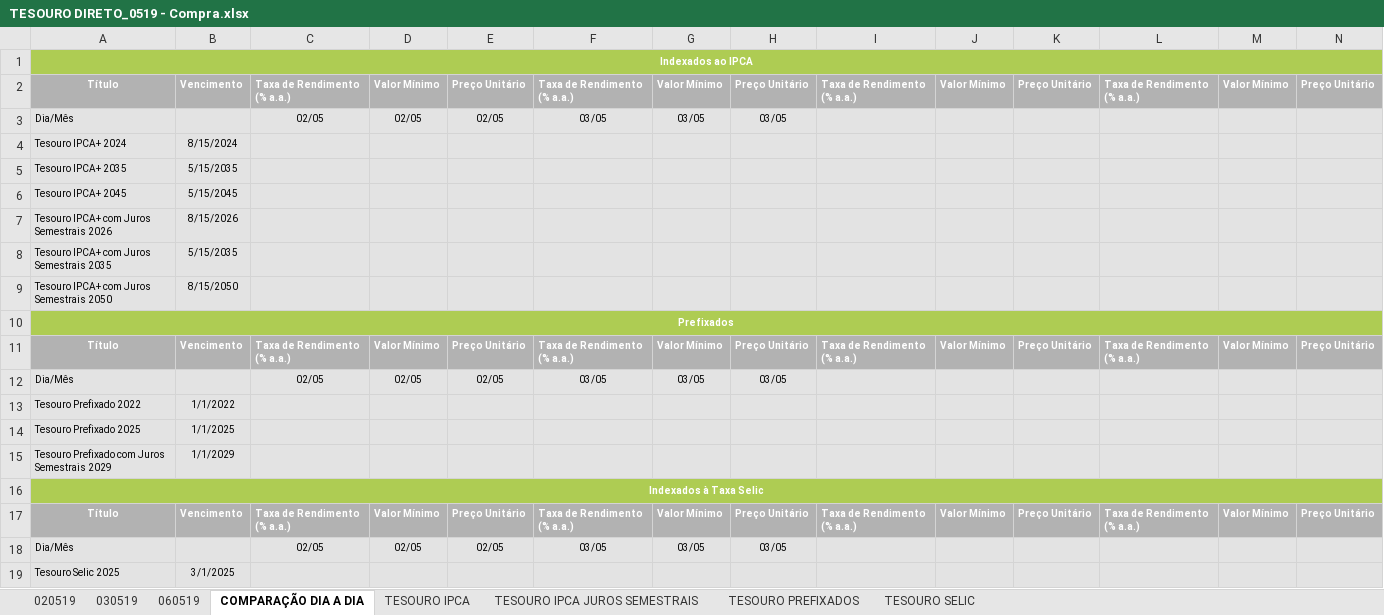
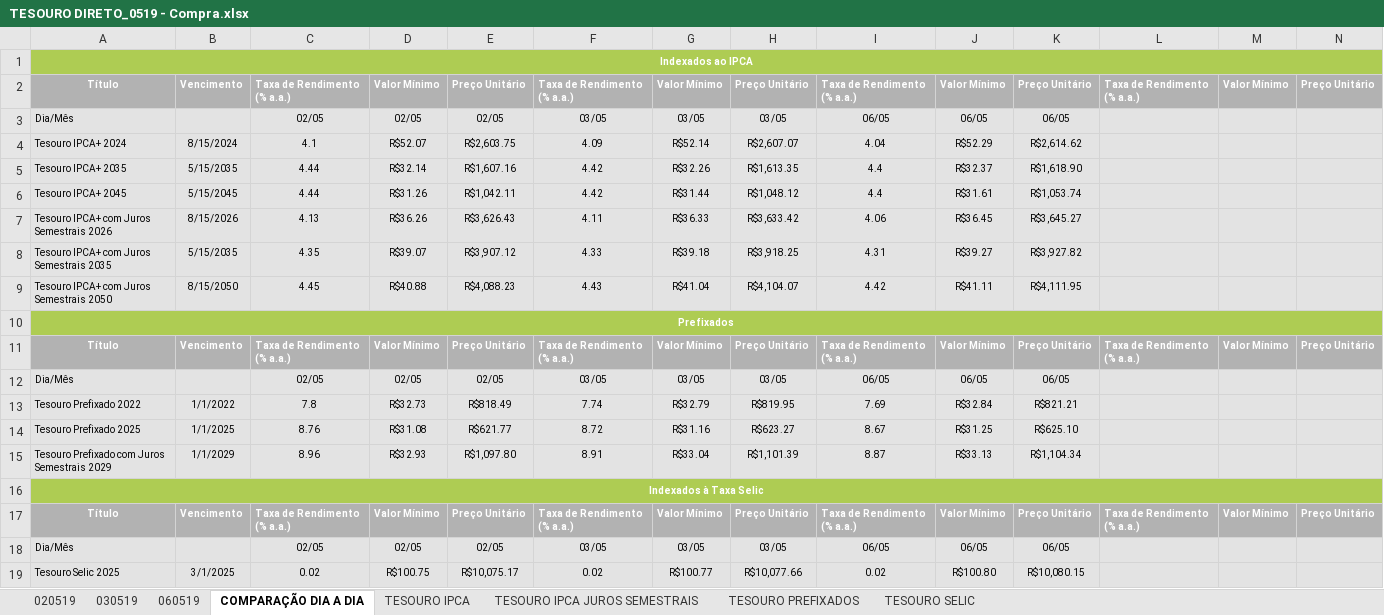
Before and after one commit to azevedols/tesourodireto, an Excel workbook: TESOURO DIRETO_0519 - Compra.xlsx, sheet COMPARAÇÃO DIA A DIA, drawn as a sheet; only a part is shown; values as stored, in another font and other column widths than the file's, no borders; charts and pictures not drawn; removed rows and columns are numbered as before the commit, all else as after; rows hold the shown columns only; the diff names each change by its address in the sheet, - before the commit and + after, or states it on an @@ line.

```diff
--- a/TESOURO DIRETO_0519 - Compra.xlsx (sheet COMPARAÇÃO DIA A DIA)
+++ b/TESOURO DIRETO_0519 - Compra.xlsx (sheet COMPARAÇÃO DIA A DIA)
-I3: (empty)
+I3: 06/05
-J3: (empty)
+J3: 06/05
-K3: (empty)
+K3: 06/05
-row 4: Tesouro IPCA+ 2024 | 8/15/2024
-row 5: Tesouro IPCA+ 2035 | 5/15/2035
-row 6: Tesouro IPCA+ 2045 | 5/15/2045
-row 7: Tesouro IPCA+ com Juros Semestrais 2026 | 8/15/2026
-row 8: Tesouro IPCA+ com Juros Semestrais 2035 | 5/15/2035
-row 9: Tesouro IPCA+ com Juros Semestrais 2050 | 8/15/2050
+row 4: Tesouro IPCA+ 2024 | 8/15/2024 | 4.1 | R$52.07 | R$2,603.75 | 4.09 | R$52.14 | R$2,607.07 | 4.04 | R$52.29 | R$2,614.62
+row 5: Tesouro IPCA+ 2035 | 5/15/2035 | 4.44 | R$32.14 | R$1,607.16 | 4.42 | R$32.26 | R$1,613.35 | 4.4 | R$32.37 | R$1,618.90
+row 6: Tesouro IPCA+ 2045 | 5/15/2045 | 4.44 | R$31.26 | R$1,042.11 | 4.42 | R$31.44 | R$1,048.12 | 4.4 | R$31.61 | R$1,053.74
+row 7: Tesouro IPCA+ com Juros Semestrais 2026 | 8/15/2026 | 4.13 | R$36.26 | R$3,626.43 | 4.11 | R$36.33 | R$3,633.42 | 4.06 | R$36.45 | R$3,645.27
+row 8: Tesouro IPCA+ com Juros Semestrais 2035 | 5/15/2035 | 4.35 | R$39.07 | R$3,907.12 | 4.33 | R$39.18 | R$3,918.25 | 4.31 | R$39.27 | R$3,927.82
+row 9: Tesouro IPCA+ com Juros Semestrais 2050 | 8/15/2050 | 4.45 | R$40.88 | R$4,088.23 | 4.43 | R$41.04 | R$4,104.07 | 4.42 | R$41.11 | R$4,111.95
-I12: (empty)
+I12: 06/05
-J12: (empty)
+J12: 06/05
-K12: (empty)
+K12: 06/05
-row 13: Tesouro Prefixado 2022 | 1/1/2022
-row 14: Tesouro Prefixado 2025 | 1/1/2025
-row 15: Tesouro Prefixado com Juros Semestrais 2029 | 1/1/2029
+row 13: Tesouro Prefixado 2022 | 1/1/2022 | 7.8 | R$32.73 | R$818.49 | 7.74 | R$32.79 | R$819.95 | 7.69 | R$32.84 | R$821.21
+row 14: Tesouro Prefixado 2025 | 1/1/2025 | 8.76 | R$31.08 | R$621.77 | 8.72 | R$31.16 | R$623.27 | 8.67 | R$31.25 | R$625.10
+row 15: Tesouro Prefixado com Juros Semestrais 2029 | 1/1/2029 | 8.96 | R$32.93 | R$1,097.80 | 8.91 | R$33.04 | R$1,101.39 | 8.87 | R$33.13 | R$1,104.34
-I18: (empty)
+I18: 06/05
-J18: (empty)
+J18: 06/05
-K18: (empty)
+K18: 06/05
-row 19: Tesouro Selic 2025 | 3/1/2025
+row 19: Tesouro Selic 2025 | 3/1/2025 | 0.02 | R$100.75 | R$10,075.17 | 0.02 | R$100.77 | R$10,077.66 | 0.02 | R$100.80 | R$10,080.15
```
Also changed, not shown: sheet 020519, sheet TESOURO PREFIXADOS, sheet TESOURO IPCA JUROS SEMESTRAIS, sheet TESOURO IPCA, sheet TESOURO SELIC, charts or pictures.
